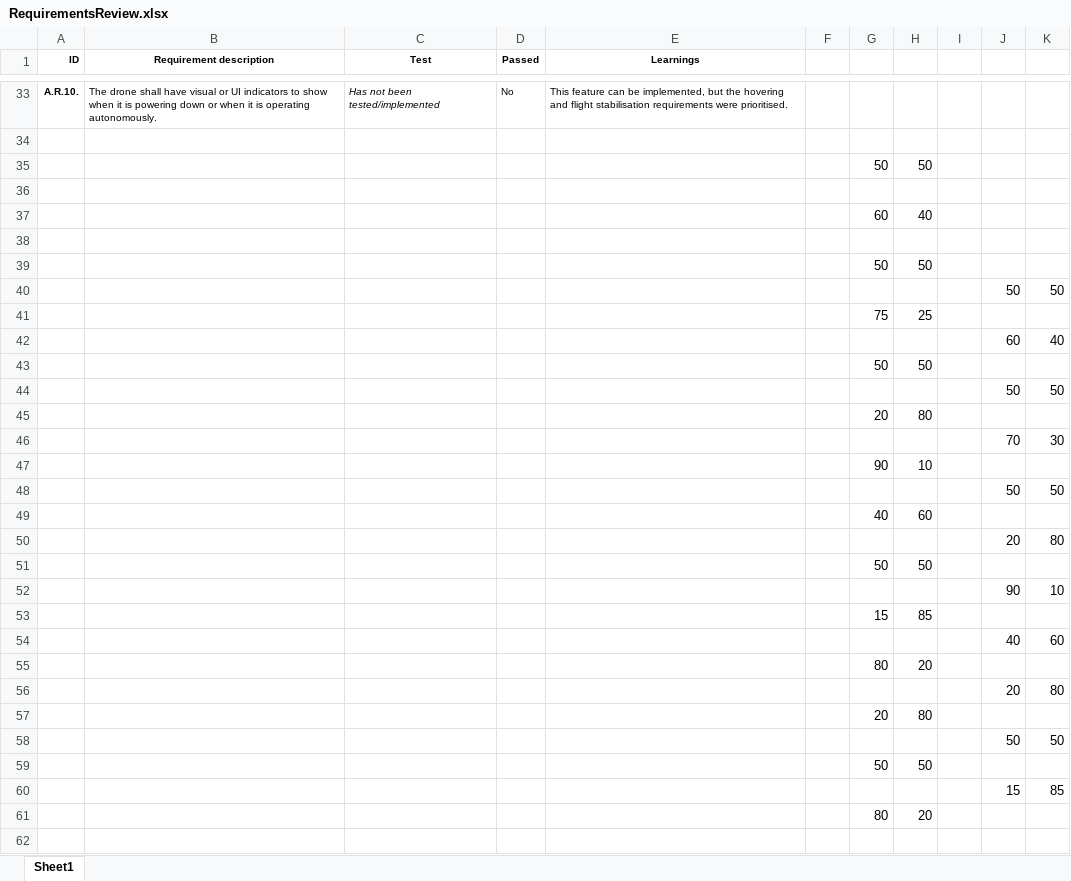
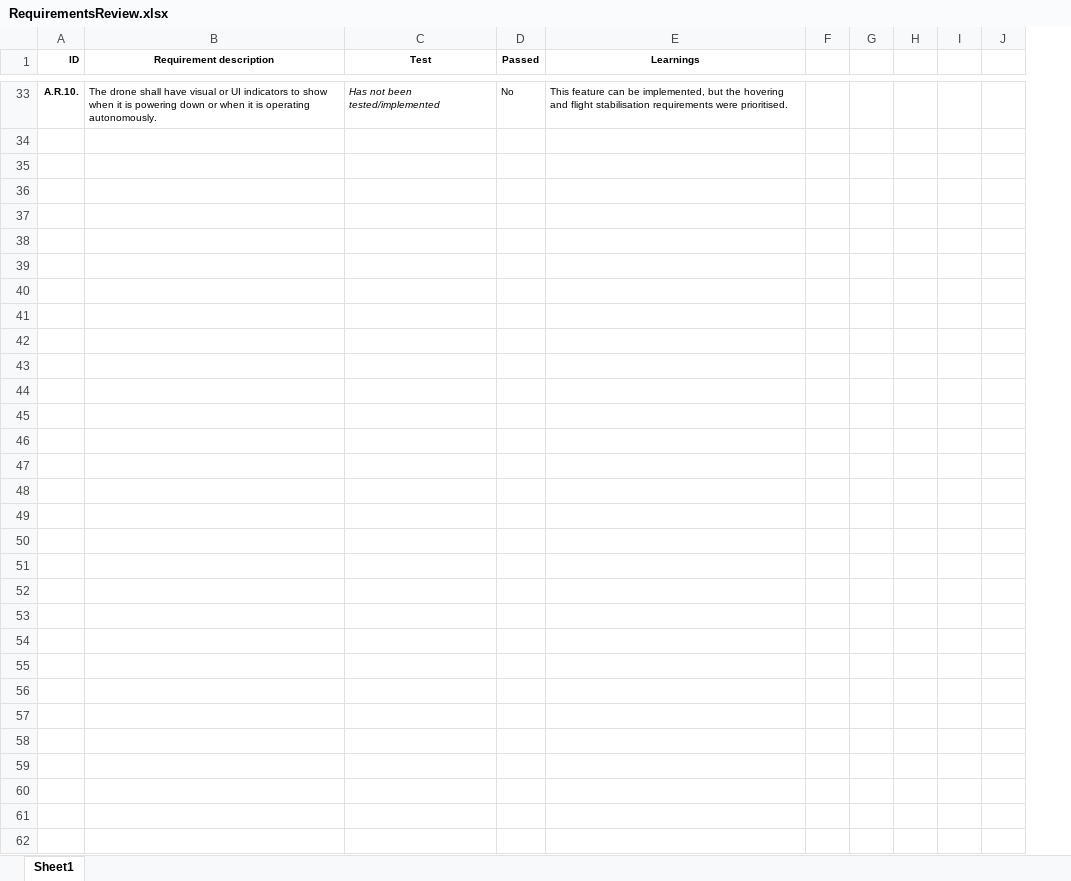
Before and after one commit to koshchey/design-project-flight-controller, an Excel workbook: V&V/RequirementsReview.xlsx, sheet Sheet1, drawn as a sheet; only a part is shown, gaps mark what is left out; values as stored, in another font and other column widths than the file's, no borders; conditional formats not drawn; removed rows and columns are numbered as before the commit, all else as after; the diff covers the shown part only; the diff names each change by its address in the sheet, - before the commit and + after, or states it on an @@ line.

Commit message:
Fixed v&v

```diff
--- a/V&V/RequirementsReview.xlsx (sheet Sheet1)
+++ b/V&V/RequirementsReview.xlsx (sheet Sheet1)
-column G, rows 35-61: 50 |  | 60 |  | 50 |  | 75 |  | 50 |  | 20 |  | 90 |  | 40 |  | 50 |  | 15 |  | 80 |  | 20 |  | 50 |  | 80
-column H, rows 35-61: 50 |  | 40 |  | 50 |  | 25 |  | 50 |  | 80 |  | 10 |  | 60 |  | 50 |  | 85 |  | 20 |  | 80 |  | 50 |  | 20
+column G, empty
+column H, empty
-column J, rows 40-60: 50 |  | 60 |  | 50 |  | 70 |  | 50 |  | 20 |  | 90 |  | 40 |  | 20 |  | 50 |  | 15
-column K, rows 40-60: 50 |  | 40 |  | 50 |  | 30 |  | 50 |  | 80 |  | 10 |  | 60 |  | 80 |  | 50 |  | 85
+column J, empty
-row 35:  |  |  |  |  |  | 50 | 50
+row 35: (empty)
-row 37:  |  |  |  |  |  | 60 | 40
+row 37: (empty)
-row 39:  |  |  |  |  |  | 50 | 50
+row 39: (empty)
-row 40:  |  |  |  |  |  |  |  |  | 50 | 50
+row 40: (empty)
-row 41:  |  |  |  |  |  | 75 | 25
+row 41: (empty)
-row 42:  |  |  |  |  |  |  |  |  | 60 | 40
+row 42: (empty)
-row 43:  |  |  |  |  |  | 50 | 50
+row 43: (empty)
-row 44:  |  |  |  |  |  |  |  |  | 50 | 50
+row 44: (empty)
-row 45:  |  |  |  |  |  | 20 | 80
+row 45: (empty)
-row 46:  |  |  |  |  |  |  |  |  | 70 | 30
+row 46: (empty)
-row 47:  |  |  |  |  |  | 90 | 10
+row 47: (empty)
-row 48:  |  |  |  |  |  |  |  |  | 50 | 50
+row 48: (empty)
-row 49:  |  |  |  |  |  | 40 | 60
+row 49: (empty)
-row 50:  |  |  |  |  |  |  |  |  | 20 | 80
+row 50: (empty)
-row 51:  |  |  |  |  |  | 50 | 50
+row 51: (empty)
-row 52:  |  |  |  |  |  |  |  |  | 90 | 10
+row 52: (empty)
-row 53:  |  |  |  |  |  | 15 | 85
+row 53: (empty)
-row 54:  |  |  |  |  |  |  |  |  | 40 | 60
+row 54: (empty)
-row 55:  |  |  |  |  |  | 80 | 20
+row 55: (empty)
-row 56:  |  |  |  |  |  |  |  |  | 20 | 80
+row 56: (empty)
-row 57:  |  |  |  |  |  | 20 | 80
+row 57: (empty)
-row 58:  |  |  |  |  |  |  |  |  | 50 | 50
+row 58: (empty)
-row 59:  |  |  |  |  |  | 50 | 50
+row 59: (empty)
-row 60:  |  |  |  |  |  |  |  |  | 15 | 85
+row 60: (empty)
-row 61:  |  |  |  |  |  | 80 | 20
+row 61: (empty)
```
Also changed, not shown: 17 edited cells elsewhere in this sheet.
